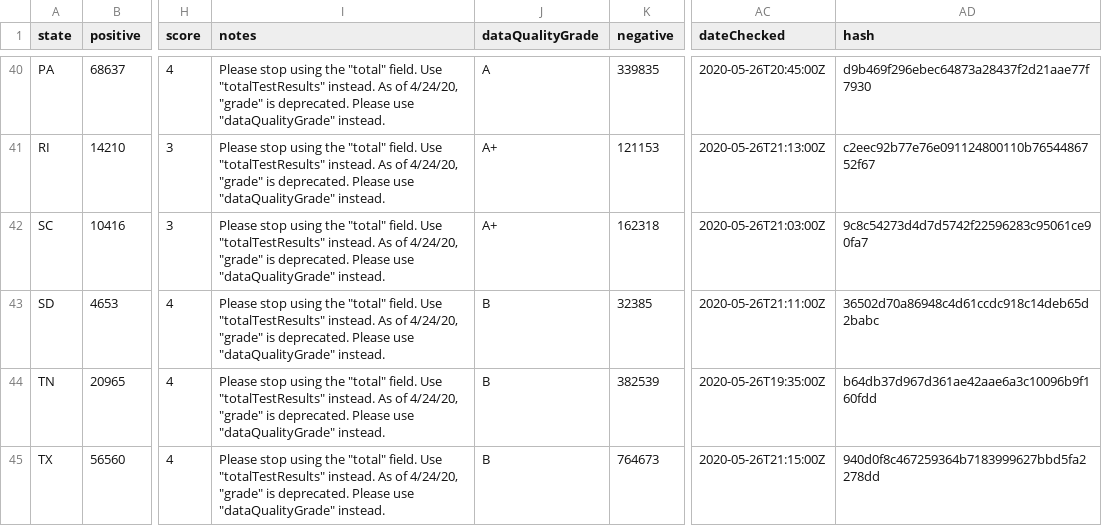
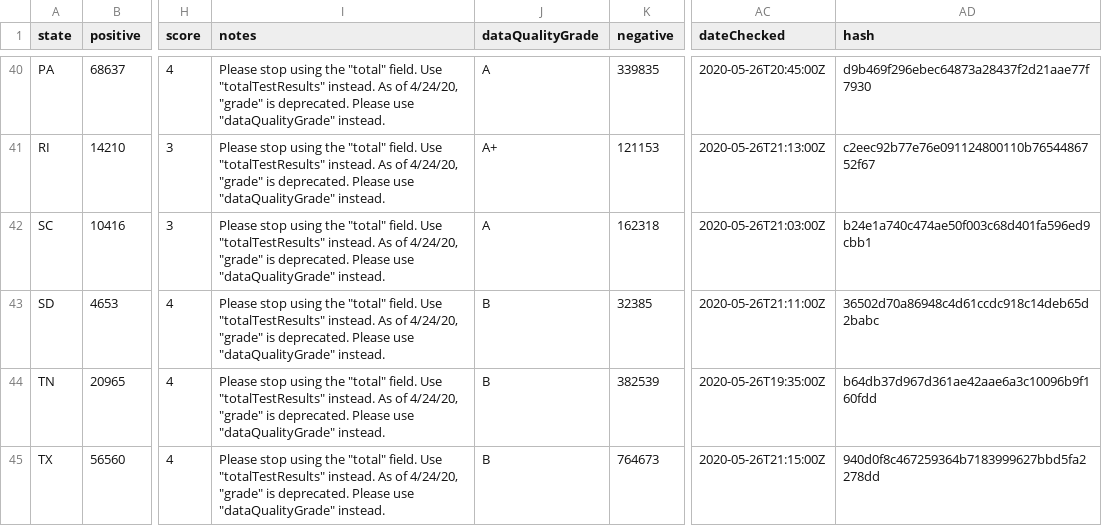
Before and after one commit to thoo/covid-tracking-data, a CSV file: data/states_current.csv, drawn as a sheet; only a part is shown, gaps mark what is left out; the diff names each change by its address in the sheet, - before the commit and + after, or states it on an @@ line.

```diff
--- a/data/states_current.csv
+++ b/data/states_current.csv
-J42 (dataQualityGrade): A+
+J42 (dataQualityGrade): A
-AD42 (hash): 9c8c54273d4d7d5742f22596283c95061ce90fa7
+AD42 (hash): b24e1a740c474ae50f003c68d401fa596ed9cbb1
```
